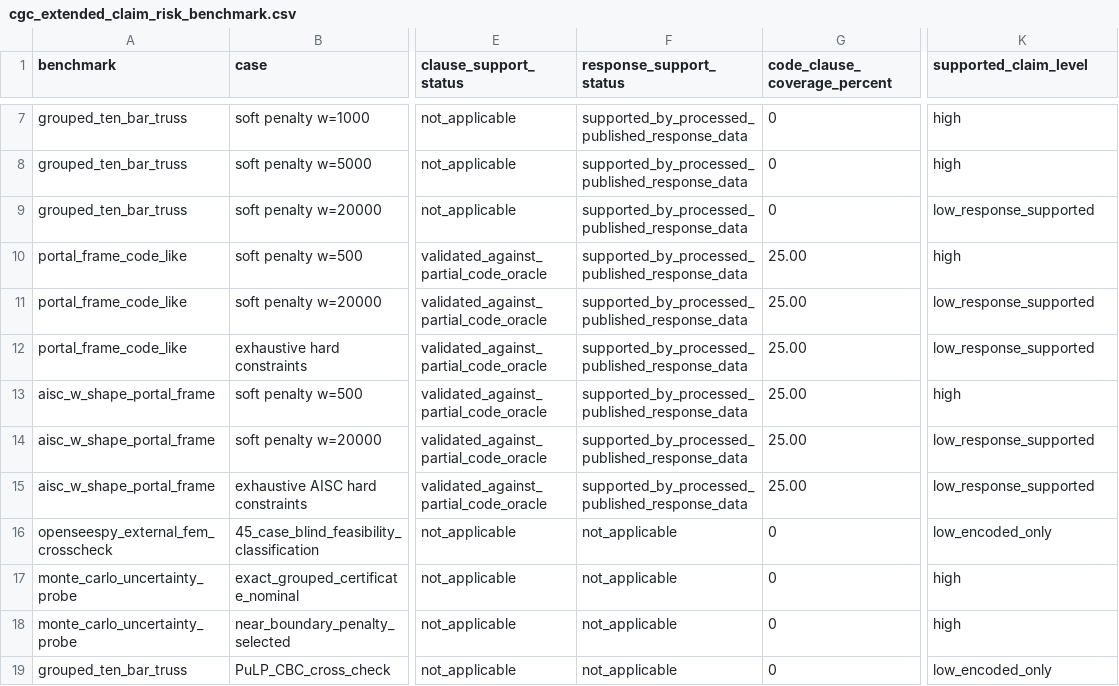
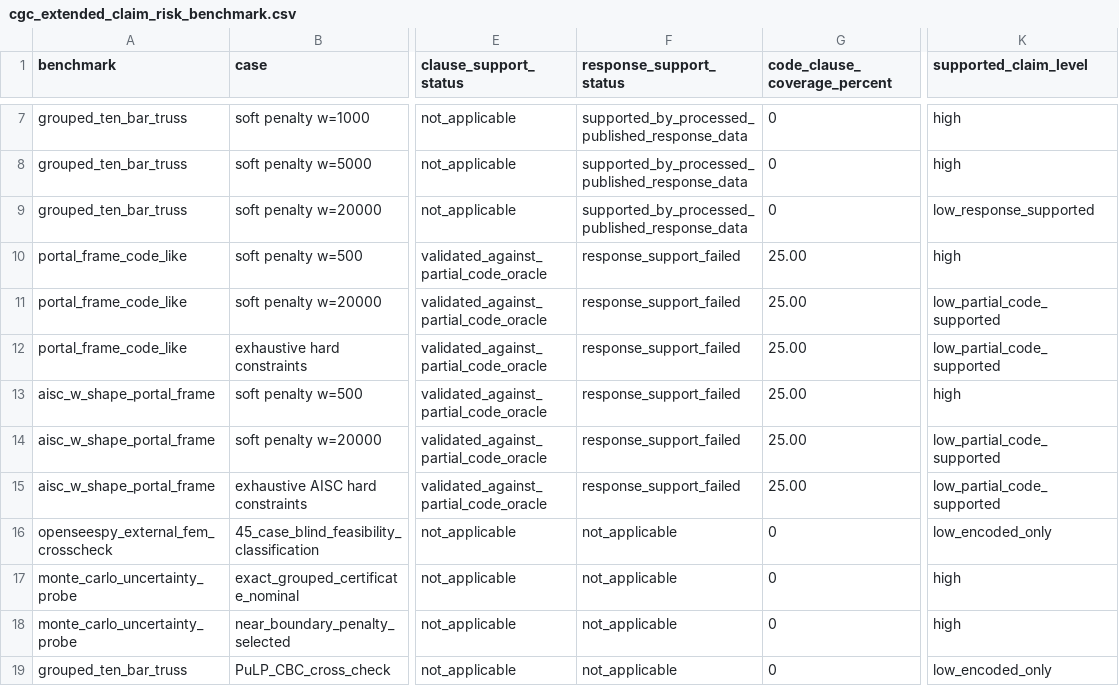
Before and after one commit to gabrielmontufar/article-114-optimization-and-engineering-claim-admissibility, a CSV file: cgc_extended_claim_risk_benchmark.csv, drawn as a sheet; only a part is shown, gaps mark what is left out; the diff names each change by its address in the sheet, - before the commit and + after, or states it on an @@ line.

```diff
--- a/cgc_extended_claim_risk_benchmark.csv
+++ b/cgc_extended_claim_risk_benchmark.csv
-F10:F15 (response_support_status): supported_by_processed_published_response_data
+F10:F15 (response_support_status): response_support_failed
-K11:K12 (supported_claim_level): low_response_supported
+K11:K12 (supported_claim_level): low_partial_code_supported
-K14:K15 (supported_claim_level): low_response_supported
+K14:K15 (supported_claim_level): low_partial_code_supported
```
Also changed, not shown: cgc_benchmark_reporting_summary.csv, cgc_claim_risk_benchmark.csv, 35 other files.
